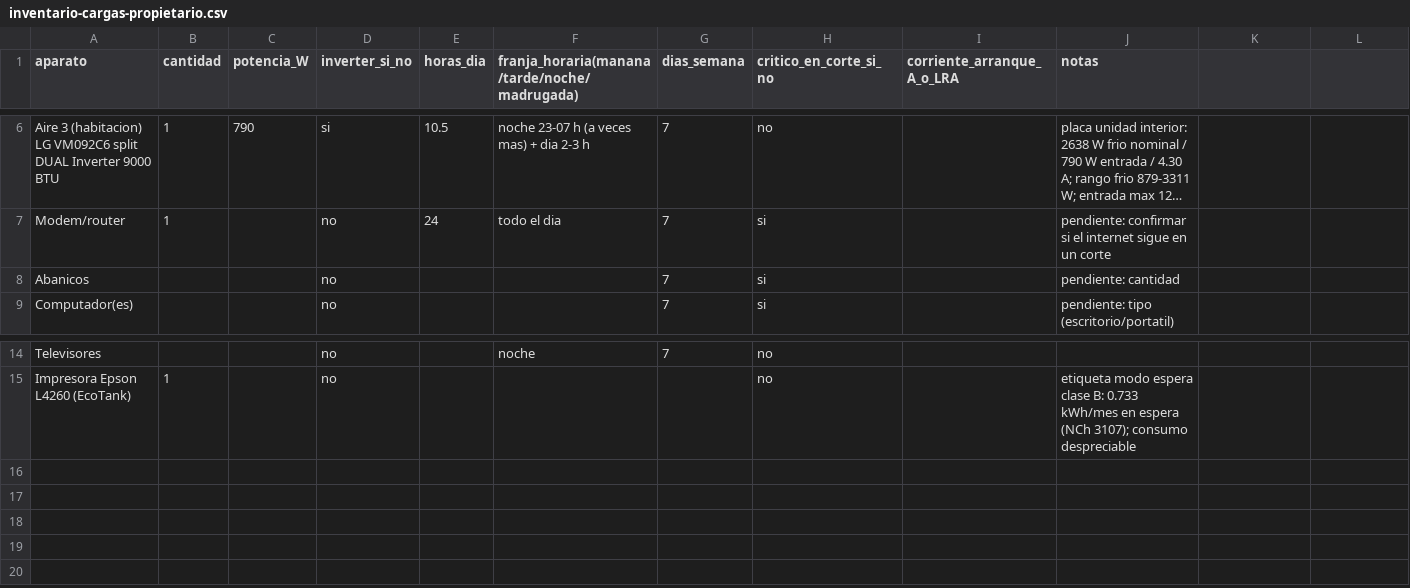
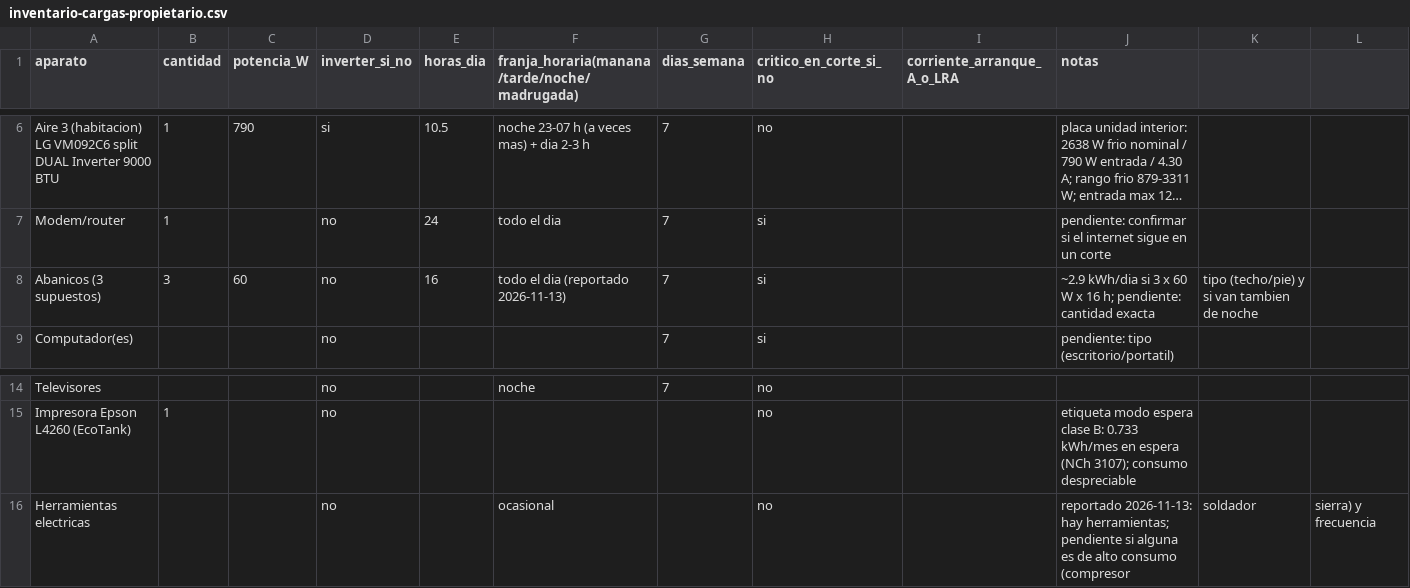
Before and after one commit to Anfedz/solar-energy-knowledge-base, a CSV file: 07-diseno-proyecto/inventario-cargas-propietario.csv, drawn as a sheet; only a part is shown, gaps mark what is left out; long unchanged cells end in …; removed rows and columns are numbered as before the commit, all else as after; the diff names each change by its address in the sheet, - before the commit and + after, or states it on an @@ line.

```diff
--- a/07-diseno-proyecto/inventario-cargas-propietario.csv
+++ b/07-diseno-proyecto/inventario-cargas-propietario.csv
-row 8: Abanicos |  |  | no |  |  | 7 | si |  | pendiente: cantidad
+row 8: Abanicos (3 supuestos) | 3 | 60 | no | 16 | todo el dia (reportado 2026-11-13) | 7 | si |  | ~2.9 kWh/dia si 3 x 60 W x 16 h; pendiente: cantidad exacta | tipo (techo/pie) y si van tambien de noche
+row 16: Herramientas electricas |  |  | no |  | ocasional |  | no |  | reportado 2026-11-13: hay herramientas; pendiente si alguna es de alto consumo (compresor | soldador | sierra) y frecuencia
```
Also changed, not shown: 4 other files.
